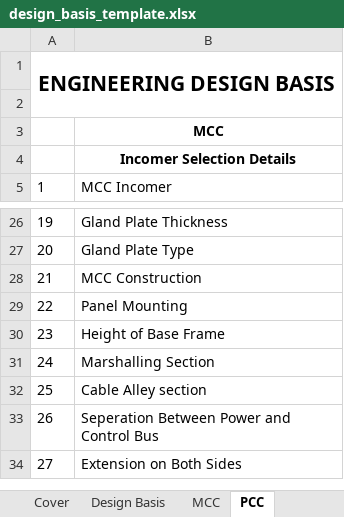
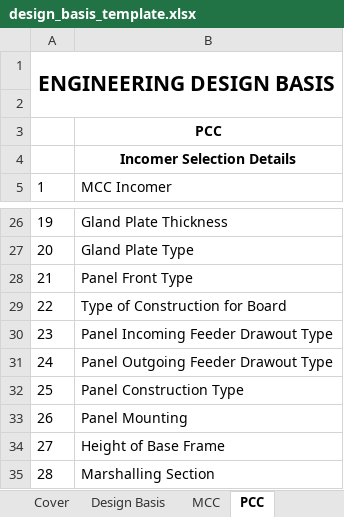
Before and after one commit to inventive-business-solutions/thermax-backend, an Excel workbook: thermax_backend/templates/design_basis_template.xlsx, sheet PCC, drawn as a sheet; only a part is shown, gaps mark what is left out; the shorter side is filled out with more unchanged rows; values as stored, in another font and other column widths than the file's, no borders; addresses are those after the commit; the diff names each change by its address in the sheet, - before the commit and + after, or states it on an @@ line.

```diff
--- a/thermax_backend/templates/design_basis_template.xlsx (sheet PCC)
+++ b/thermax_backend/templates/design_basis_template.xlsx (sheet PCC)
-B3: MCC
+B3: PCC
-B28: MCC Construction
+B28: Panel Front Type
+row 29: 22 | Type of Construction for Board
+row 30: 23 | Panel Incoming Feeder Drawout Type
+row 31: 24 | Panel Outgoing Feeder Drawout Type
+row 32: 25 | Panel Construction Type
@@ column A renumbered from row 33 down @@
```
Also changed, not shown: sheet Design Basis, sheet MCC CUM PLC, sheet MCC, hidden cells, charts or pictures, 3 other files.
